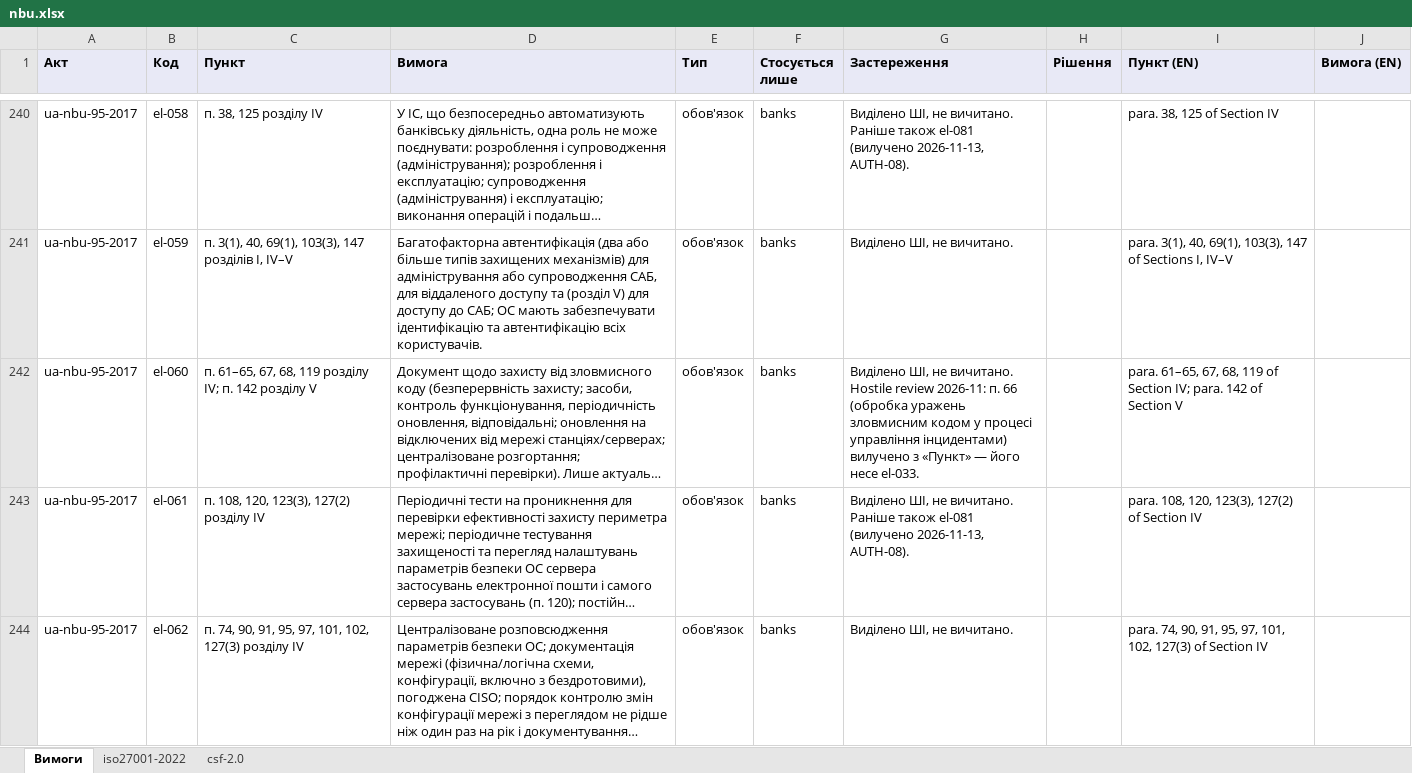
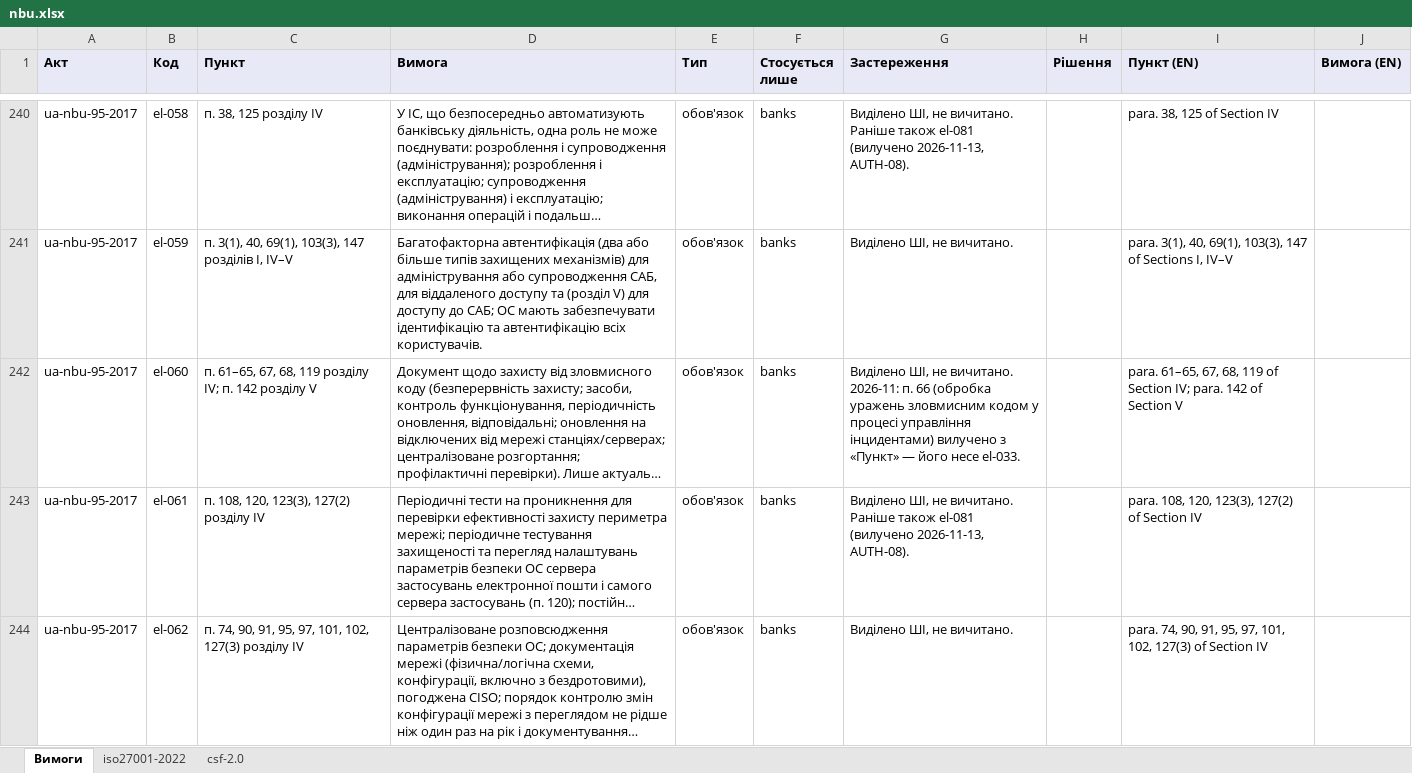
Before and after one commit to Ivan-Gokin/grc-foundation-ua, an Excel workbook: mappings/nbu.xlsx, sheet Вимоги, drawn as a sheet; only a part is shown, gaps mark what is left out; long unchanged cells end in …; values as stored, in another font and other column widths than the file's, no borders; the diff covers the shown part only; the diff names each change by its address in the sheet, - before the commit and + after, or states it on an @@ line.

```diff
--- a/mappings/nbu.xlsx (sheet Вимоги)
+++ b/mappings/nbu.xlsx (sheet Вимоги)
-G242 (Застереження): …не вичитано. Hostile review 2026-11: п.…
+G242 (Застереження): …не вичитано. 2026-11: п.…
```
Also changed, not shown: 7 edited cells elsewhere in this sheet, sheet csf-2.0, sheet iso27001-2022, 1 other file.
